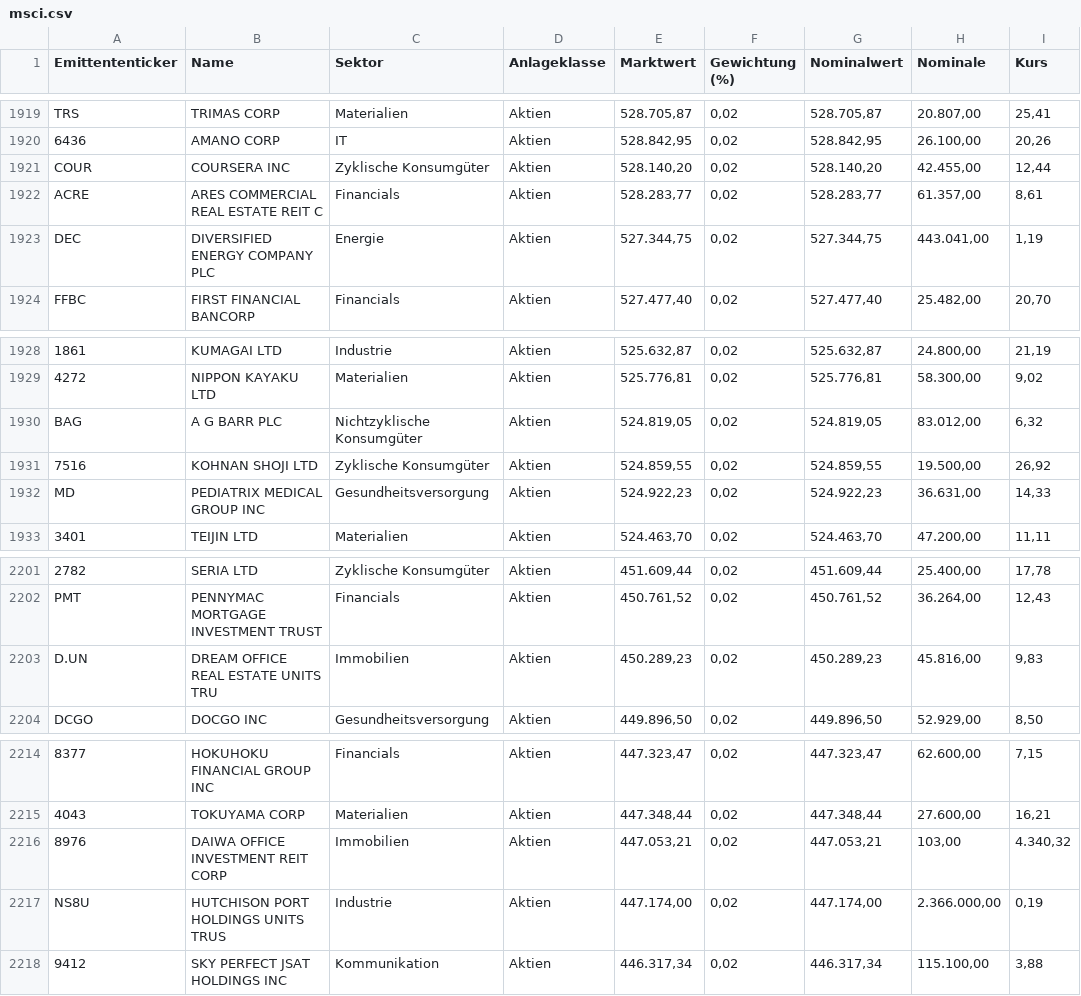
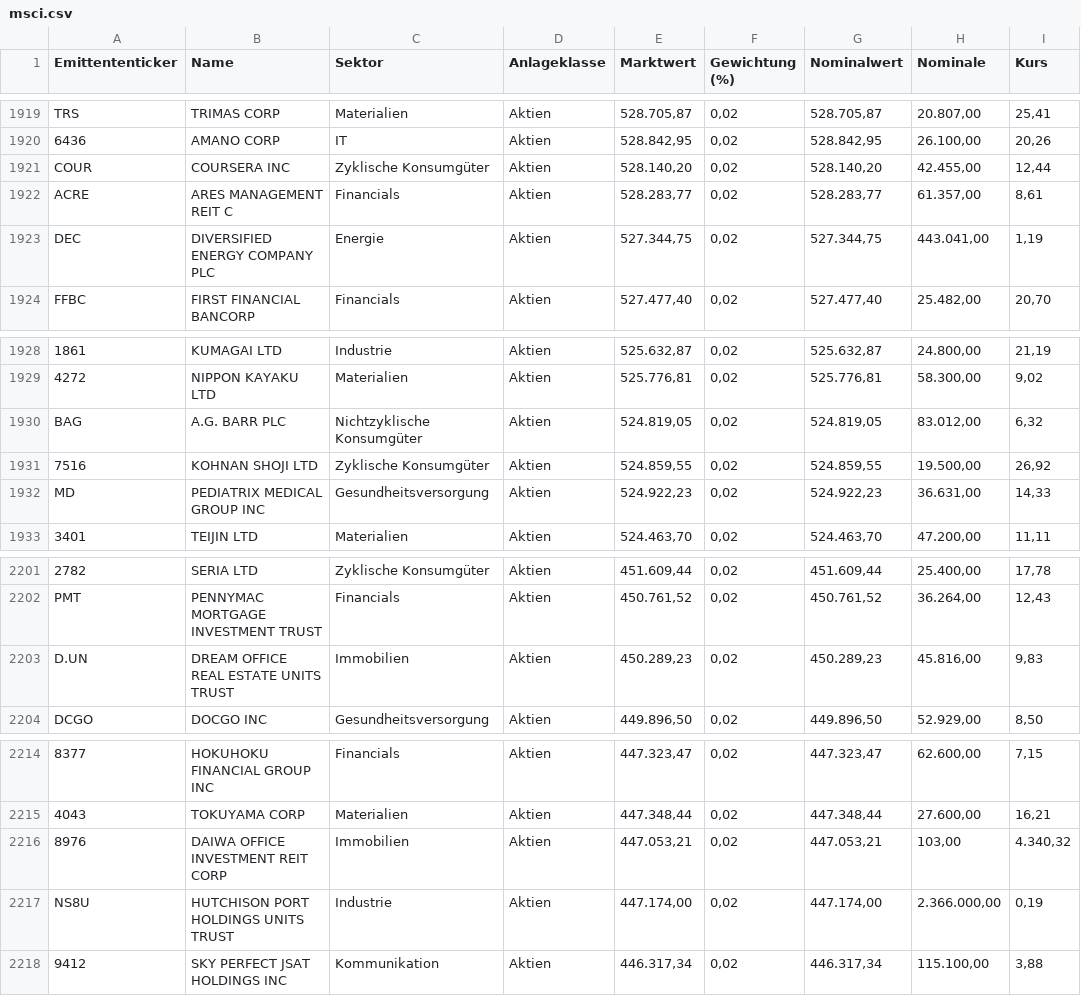
Before and after one commit to rooooose/bundesbank-gaia, a CSV file: Google Crawling/msci.csv, drawn as a sheet; only a part is shown, gaps mark what is left out; the diff covers the shown part only; the diff names each change by its address in the sheet, - before the commit and + after, or states it on an @@ line.

Commit message:
cleaned names again and made two different found files

```diff
--- a/Google Crawling/msci.csv
+++ b/Google Crawling/msci.csv
-B1922 (Name): ARES COMMERCIAL REAL ESTATE REIT C
+B1922 (Name): ARES MANAGEMENT REIT C
-B1930 (Name): A G BARR PLC
+B1930 (Name): A.G. BARR PLC
-B2203 (Name): DREAM OFFICE REAL ESTATE UNITS TRU
+B2203 (Name): DREAM OFFICE REAL ESTATE UNITS TRUST
-B2217 (Name): HUTCHISON PORT HOLDINGS UNITS TRUS
+B2217 (Name): HUTCHISON PORT HOLDINGS UNITS TRUST
```
Also changed, not shown: 6 edited cells elsewhere in this file, 10 other files.
